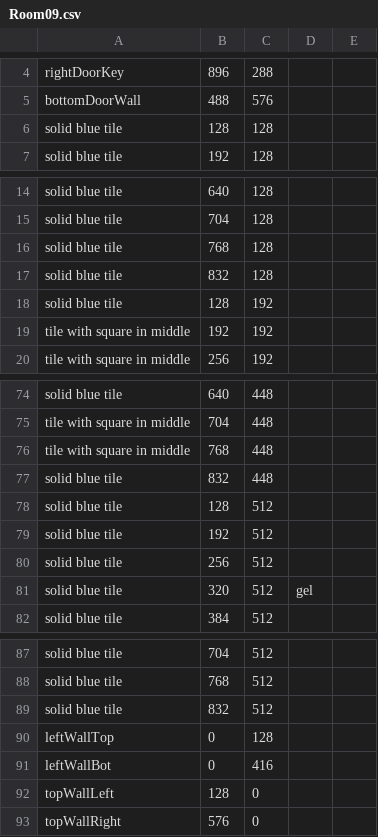
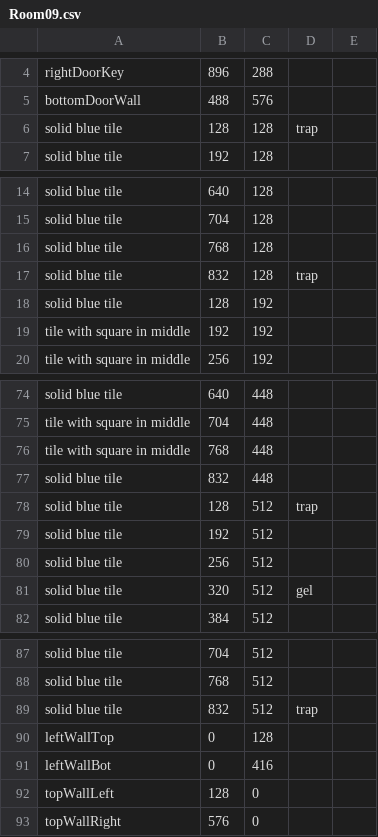
Before and after one commit to CSE-3902-Team/ZeldaSprint5, a CSV file: RoomCSVFiles/Room09.csv, drawn as a sheet; only a part is shown, gaps mark what is left out.

Commit message:
trap added

```diff
--- a/RoomCSVFiles/Room09.csv
+++ b/RoomCSVFiles/Room09.csv
@@ -5,3 +5,3 @@ rightDoorKey,896,288,
 bottomDoorWall,488,576,
-solid blue tile,128,128,
+solid blue tile,128,128,trap
 solid blue tile,192,128,
@@ -16,3 +16,3 @@ solid blue tile,704,128,
 solid blue tile,768,128,
-solid blue tile,832,128,
+solid blue tile,832,128,trap
 solid blue tile,128,192,
@@ -77,3 +77,3 @@ tile with square in middle,768,448,
 solid blue tile,832,448,
-solid blue tile,128,512,
+solid blue tile,128,512,trap
 solid blue tile,192,512,
@@ -88,3 +88,3 @@ solid blue tile,704,512,
 solid blue tile,768,512,
-solid blue tile,832,512,
+solid blue tile,832,512,trap
 leftWallTop,0,128,
```
Also changed, not shown: 21 other files.
